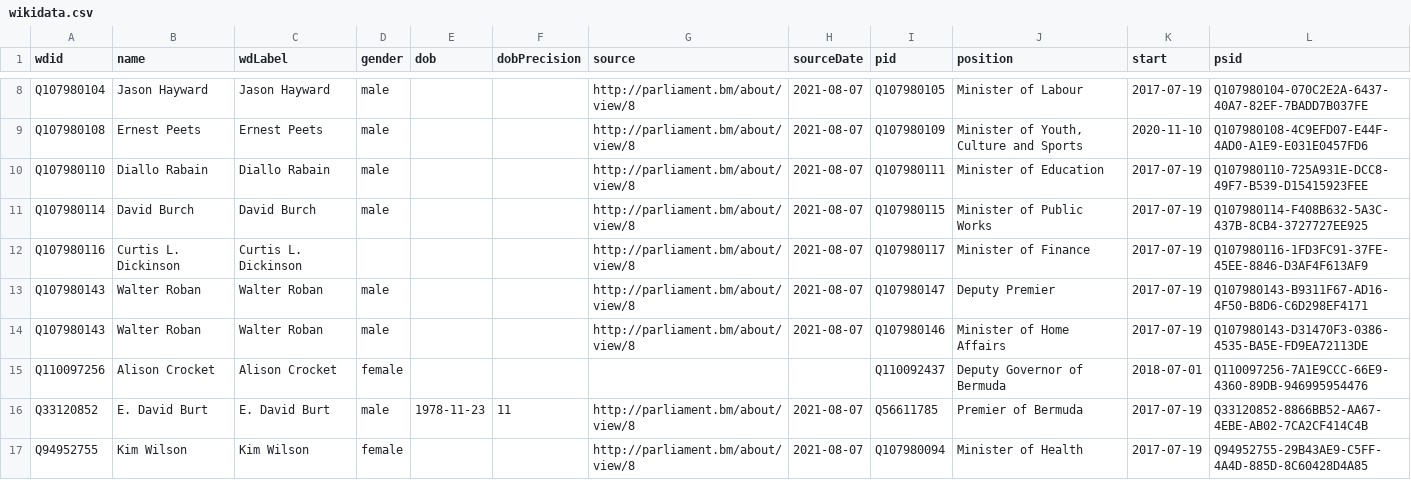
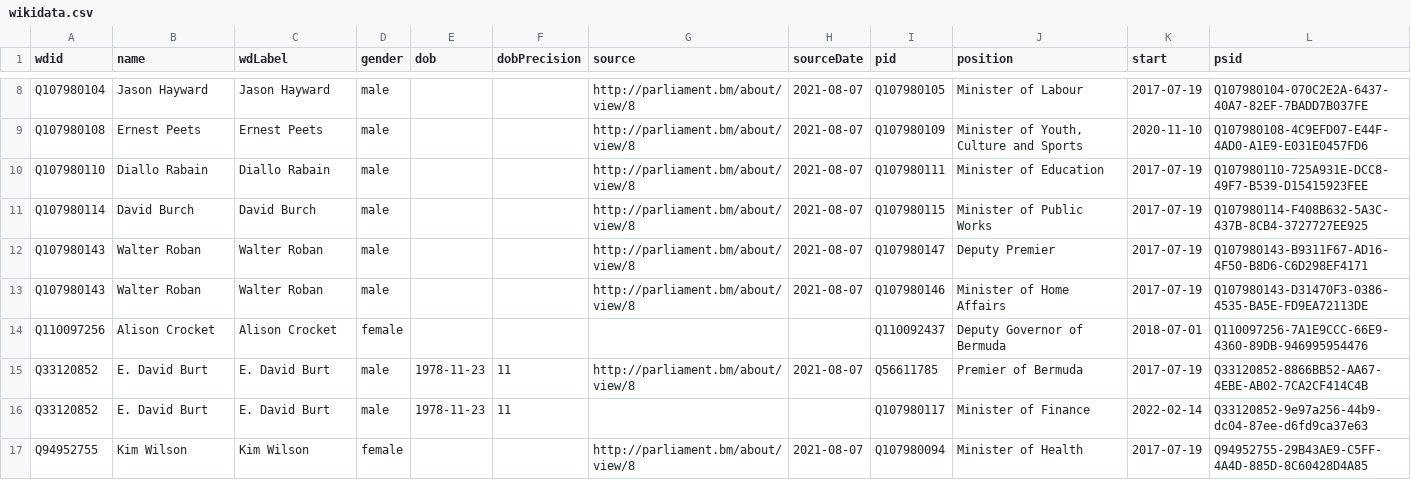
Before and after one commit to every-politician-scrapers/bermuda-cabinet, a CSV file: data/wikidata.csv, drawn as a sheet; only a part is shown, gaps mark what is left out; removed rows and columns are numbered as before the commit, all else as after; the diff names each change by its address in the sheet, - before the commit and + after, or states it on an @@ line.

Commit message:
Compare external sources to Wikidata

```diff
--- a/data/wikidata.csv
+++ b/data/wikidata.csv
-row 12: Q107980116 | Curtis L. Dickinson | Curtis L. Dickinson |  |  |  | http://parliament.bm/about/view/8 | 2021-08-07 | Q107980117 | Minister of Finance | 2017-07-19 | Q107980116-1FD3FC91-37FE-45EE-8846-D3AF4F613AF9
+row 16: Q33120852 | E. David Burt | E. David Burt | male | 1978-11-23 | 11 |  |  | Q107980117 | Minister of Finance | 2022-02-14 | Q33120852-9e97a256-44b9-dc04-87ee-d6fd9ca37e63
```
Also changed, not shown: data/official.csv, sources/premier/diff.csv, 2 other files.
